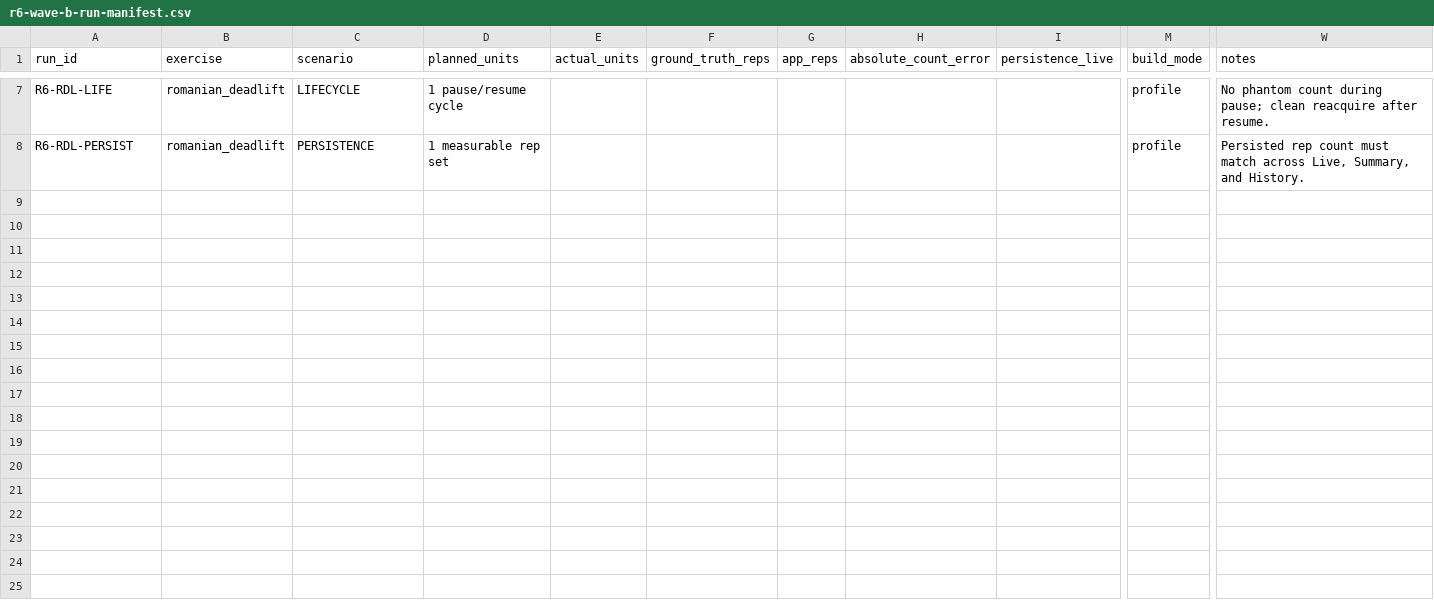
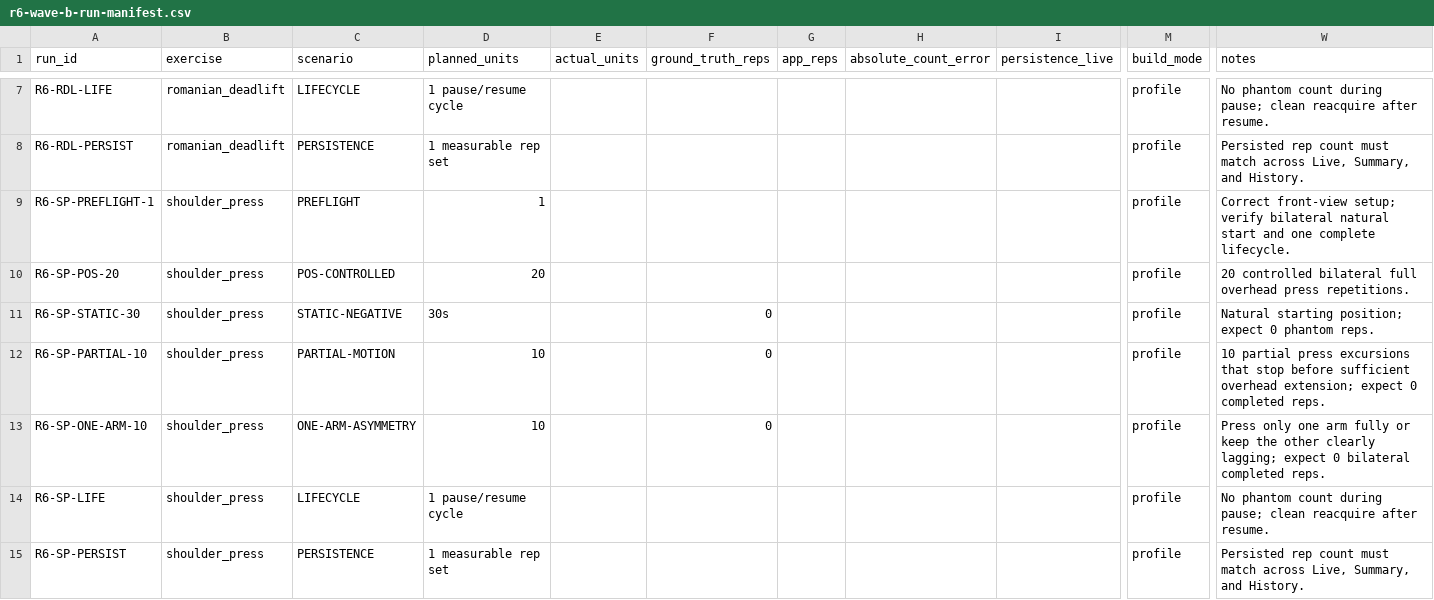
Before and after one commit to bkrbzdgn40/pea, a CSV file: docs/beta/r6-wave-b-run-manifest.csv, drawn as a sheet; only a part is shown, gaps mark what is left out; rows hold the shown columns only; the diff names each change by its address in the sheet, - before the commit and + after, or states it on an @@ line.

Commit message:
docs: close RDL validation and prepare shoulder press

```diff
--- a/docs/beta/r6-wave-b-run-manifest.csv
+++ b/docs/beta/r6-wave-b-run-manifest.csv
+row 9: R6-SP-PREFLIGHT-1 | shoulder_press | PREFLIGHT | 1 |  |  |  |  |  | profile | Correct front-view setup; verify bilateral natural start and one complete lifecycle.
+row 10: R6-SP-POS-20 | shoulder_press | POS-CONTROLLED | 20 |  |  |  |  |  | profile | 20 controlled bilateral full overhead press repetitions.
+row 11: R6-SP-STATIC-30 | shoulder_press | STATIC-NEGATIVE | 30s |  | 0 |  |  |  | profile | Natural starting position; expect 0 phantom reps.
+row 12: R6-SP-PARTIAL-10 | shoulder_press | PARTIAL-MOTION | 10 |  | 0 |  |  |  | profile | 10 partial press excursions that stop before sufficient overhead extension; expect 0 completed reps.
+row 13: R6-SP-ONE-ARM-10 | shoulder_press | ONE-ARM-ASYMMETRY | 10 |  | 0 |  |  |  | profile | Press only one arm fully or keep the other clearly lagging; expect 0 bilateral completed reps.
+row 14: R6-SP-LIFE | shoulder_press | LIFECYCLE | 1 pause/resume cycle |  |  |  |  |  | profile | No phantom count during pause; clean reacquire after resume.
+row 15: R6-SP-PERSIST | shoulder_press | PERSISTENCE | 1 measurable rep set |  |  |  |  |  | profile | Persisted rep count must match across Live, Summary, and History.
```
Also changed, not shown: 4 other files.
